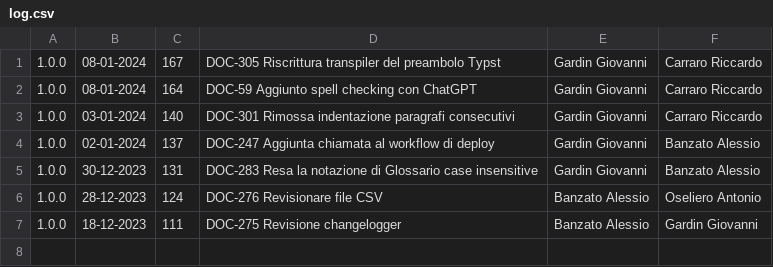
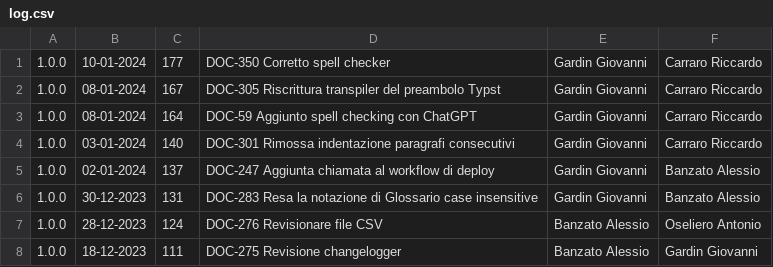
Before and after one commit to Error-418-SWE/Documenti, a CSV file: log.csv, drawn as a sheet; the diff names each change by its address in the sheet, - before the commit and + after, or states it on an @@ line.

```diff
--- a/log.csv
+++ b/log.csv
+row 1: 1.0.0 | 10-01-2024 | 177 | DOC-350 Corretto spell checker | Gardin Giovanni | Carraro Riccardo
```
